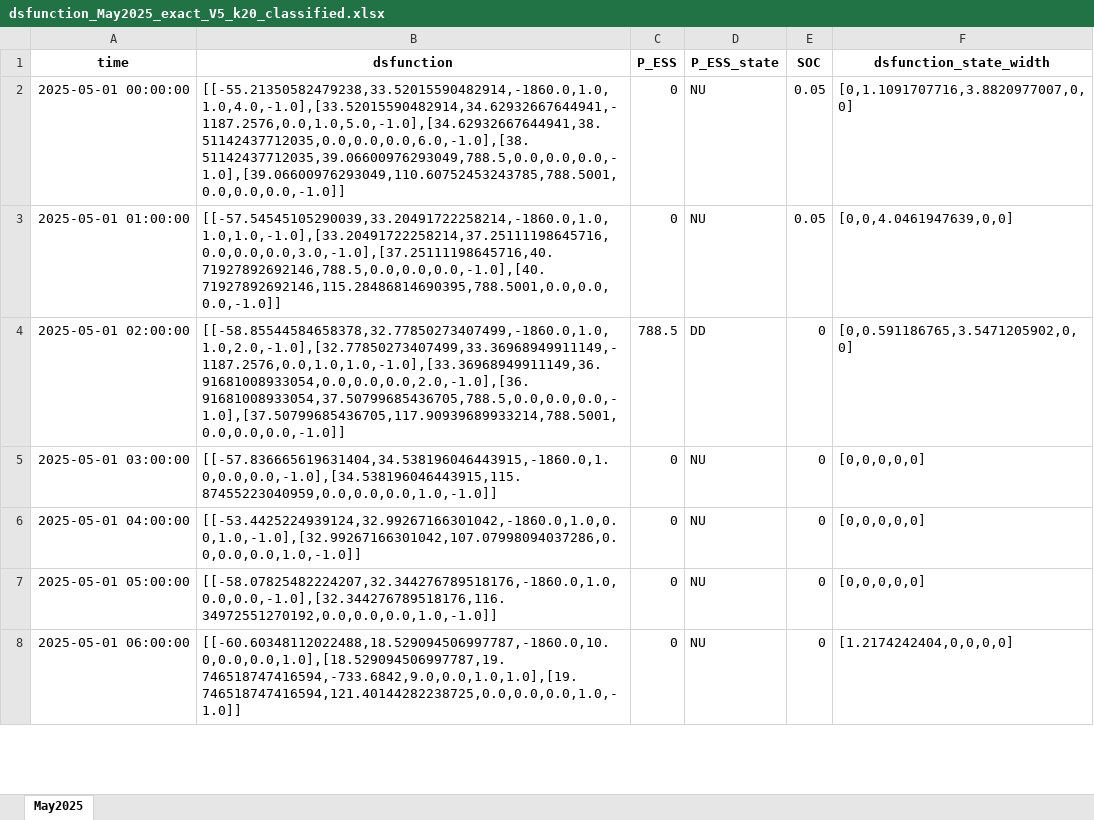
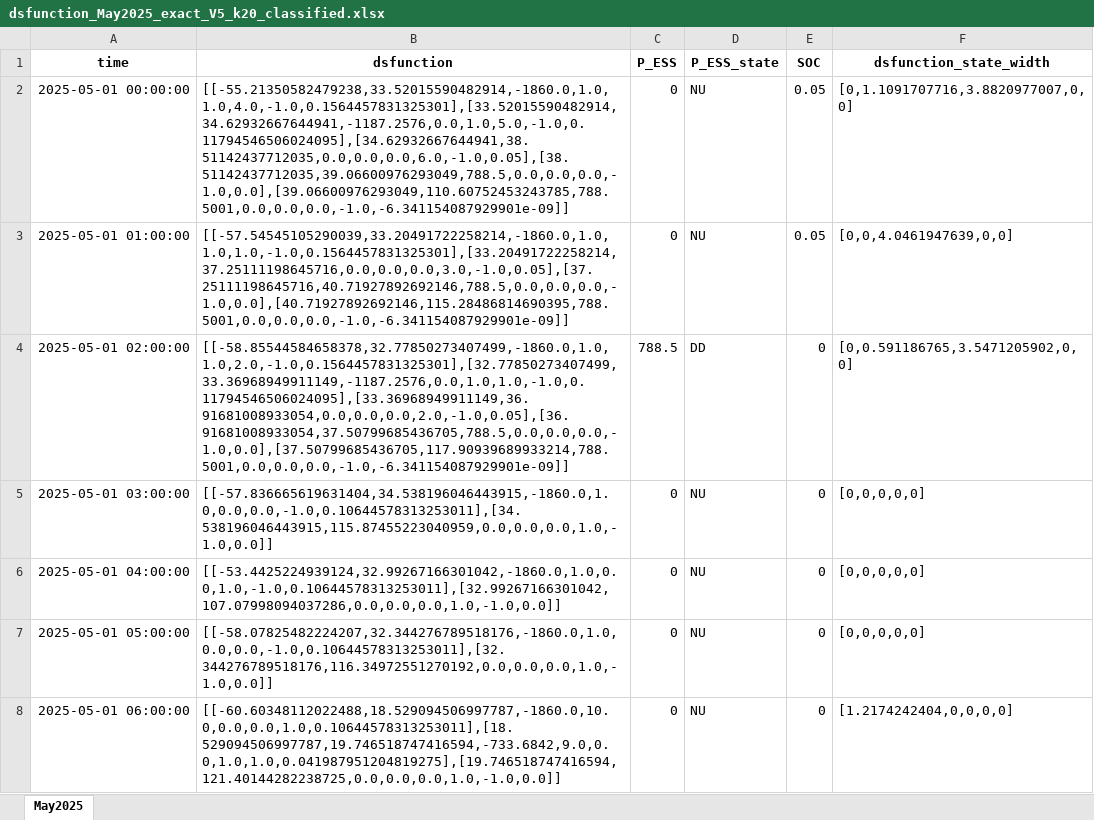
Before and after one commit to SCWang01/Open_Battery_Code, an Excel workbook: Figure_Plot/figure_plot_4_c/input/dsfunction_May2025_exact_V5_k20_classified.xlsx, sheet May2025, drawn as a sheet; only a part is shown; values as stored, in another font and other column widths than the file's, no borders; the diff covers the shown part only; the diff names each change by its address in the sheet, - before the commit and + after, or states it on an @@ line.

```diff
--- a/Figure_Plot/figure_plot_4_c/input/dsfunction_May2025_exact_V5_k20_classified.xlsx (sheet May2025)
+++ b/Figure_Plot/figure_plot_4_c/input/dsfunction_May2025_exact_V5_k20_classified.xlsx (sheet May2025)
-B2 (dsfunction): [[-55.21350582479238,33.52015590482914,-1860.0,1.0,1.0,4.0,-1.0],[33.52015590482914,34.62932667644941,-1187.2576,0.0,1.0,5.0,-1.0],[34.62932667644941,38.51142437712035,0.0,0.0,0.0,6.0,-1.0],[38.51142437712035,39.06600976293049,788.5,0.0,0.0,0.0,-1.0],[39.06600976293049,110.60752453243785,788.5001,0.0,0.0,0.0,-1.0]]
+B2 (dsfunction): [[-55.21350582479238,33.52015590482914,-1860.0,1.0,1.0,4.0,-1.0,0.1564457831325301],[33.52015590482914,34.62932667644941,-1187.2576,0.0,1.0,5.0,-1.0,0.11794546506024095],[34.62932667644941,38.51142437712035,0.0,0.0,0.0,6.0,-1.0,0.05],[38.51142437712035,39.06600976293049,788.5,0.0,0.0,0.0,-1.0,0.0],[39.06600976293049,110.60752453243785,788.5001,0.0,0.0,0.0,-1.0,-6.341154087929901e-09]]
-B3 (dsfunction): [[-57.54545105290039,33.20491722258214,-1860.0,1.0,1.0,1.0,-1.0],[33.20491722258214,37.25111198645716,0.0,0.0,0.0,3.0,-1.0],[37.25111198645716,40.71927892692146,788.5,0.0,0.0,0.0,-1.0],[40.71927892692146,115.28486814690395,788.5001,0.0,0.0,0.0,-1.0]]
+B3 (dsfunction): [[-57.54545105290039,33.20491722258214,-1860.0,1.0,1.0,1.0,-1.0,0.1564457831325301],[33.20491722258214,37.25111198645716,0.0,0.0,0.0,3.0,-1.0,0.05],[37.25111198645716,40.71927892692146,788.5,0.0,0.0,0.0,-1.0,0.0],[40.71927892692146,115.28486814690395,788.5001,0.0,0.0,0.0,-1.0,-6.341154087929901e-09]]
-B4 (dsfunction): [[-58.85544584658378,32.77850273407499,-1860.0,1.0,1.0,2.0,-1.0],[32.77850273407499,33.36968949911149,-1187.2576,0.0,1.0,1.0,-1.0],[33.36968949911149,36.91681008933054,0.0,0.0,0.0,2.0,-1.0],[36.91681008933054,37.50799685436705,788.5,0.0,0.0,0.0,-1.0],[37.50799685436705,117.90939689933214,788.5001,0.0,0.0,0.0,-1.0]]
+B4 (dsfunction): [[-58.85544584658378,32.77850273407499,-1860.0,1.0,1.0,2.0,-1.0,0.1564457831325301],[32.77850273407499,33.36968949911149,-1187.2576,0.0,1.0,1.0,-1.0,0.11794546506024095],[33.36968949911149,36.91681008933054,0.0,0.0,0.0,2.0,-1.0,0.05],[36.91681008933054,37.50799685436705,788.5,0.0,0.0,0.0,-1.0,0.0],[37.50799685436705,117.90939689933214,788.5001,0.0,0.0,0.0,-1.0,-6.341154087929901e-09]]
-B5 (dsfunction): [[-57.836665619631404,34.538196046443915,-1860.0,1.0,0.0,0.0,-1.0],[34.538196046443915,115.87455223040959,0.0,0.0,0.0,1.0,-1.0]]
+B5 (dsfunction): [[-57.836665619631404,34.538196046443915,-1860.0,1.0,0.0,0.0,-1.0,0.10644578313253011],[34.538196046443915,115.87455223040959,0.0,0.0,0.0,1.0,-1.0,0.0]]
-B6 (dsfunction): [[-53.4425224939124,32.99267166301042,-1860.0,1.0,0.0,1.0,-1.0],[32.99267166301042,107.07998094037286,0.0,0.0,0.0,1.0,-1.0]]
+B6 (dsfunction): [[-53.4425224939124,32.99267166301042,-1860.0,1.0,0.0,1.0,-1.0,0.10644578313253011],[32.99267166301042,107.07998094037286,0.0,0.0,0.0,1.0,-1.0,0.0]]
-B7 (dsfunction): [[-58.07825482224207,32.344276789518176,-1860.0,1.0,0.0,0.0,-1.0],[32.344276789518176,116.34972551270192,0.0,0.0,0.0,1.0,-1.0]]
+B7 (dsfunction): [[-58.07825482224207,32.344276789518176,-1860.0,1.0,0.0,0.0,-1.0,0.10644578313253011],[32.344276789518176,116.34972551270192,0.0,0.0,0.0,1.0,-1.0,0.0]]
-B8 (dsfunction): [[-60.60348112022488,18.529094506997787,-1860.0,10.0,0.0,0.0,1.0],[18.529094506997787,19.746518747416594,-733.6842,9.0,0.0,1.0,1.0],[19.746518747416594,121.40144282238725,0.0,0.0,0.0,1.0,-1.0]]
+B8 (dsfunction): [[-60.60348112022488,18.529094506997787,-1860.0,10.0,0.0,0.0,1.0,0.10644578313253011],[18.529094506997787,19.746518747416594,-733.6842,9.0,0.0,1.0,1.0,0.041987951204819275],[19.746518747416594,121.40144282238725,0.0,0.0,0.0,1.0,-1.0,0.0]]
```
Also changed, not shown: 785 edited cells elsewhere in this sheet, 2 other files.
